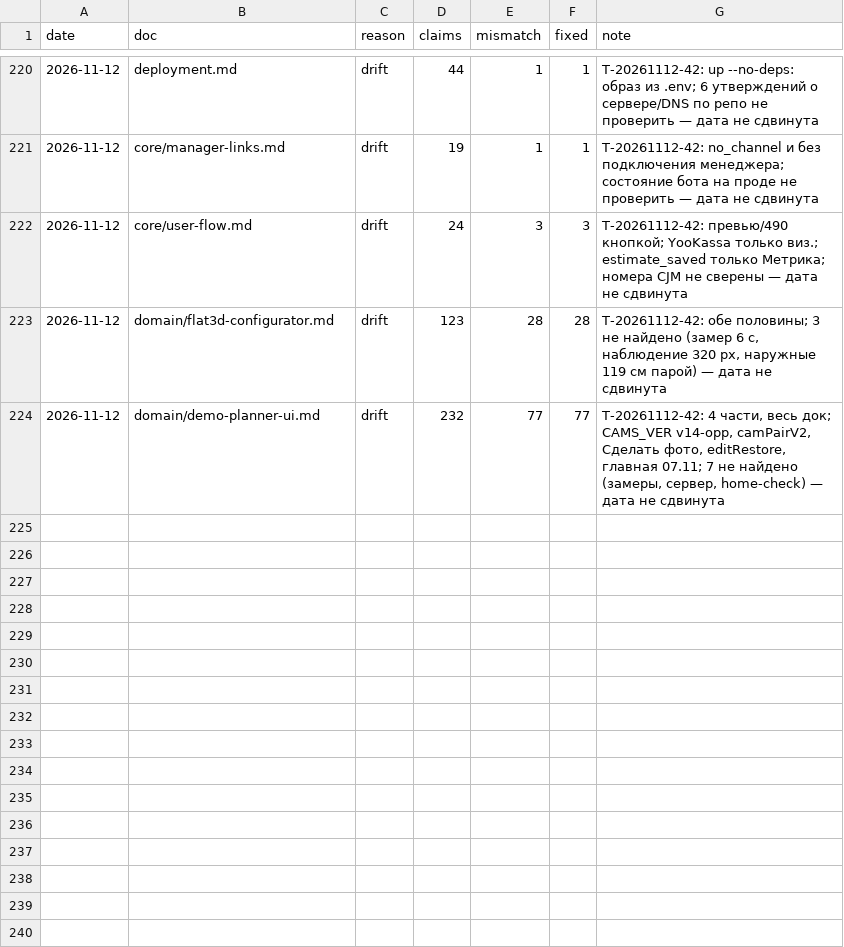
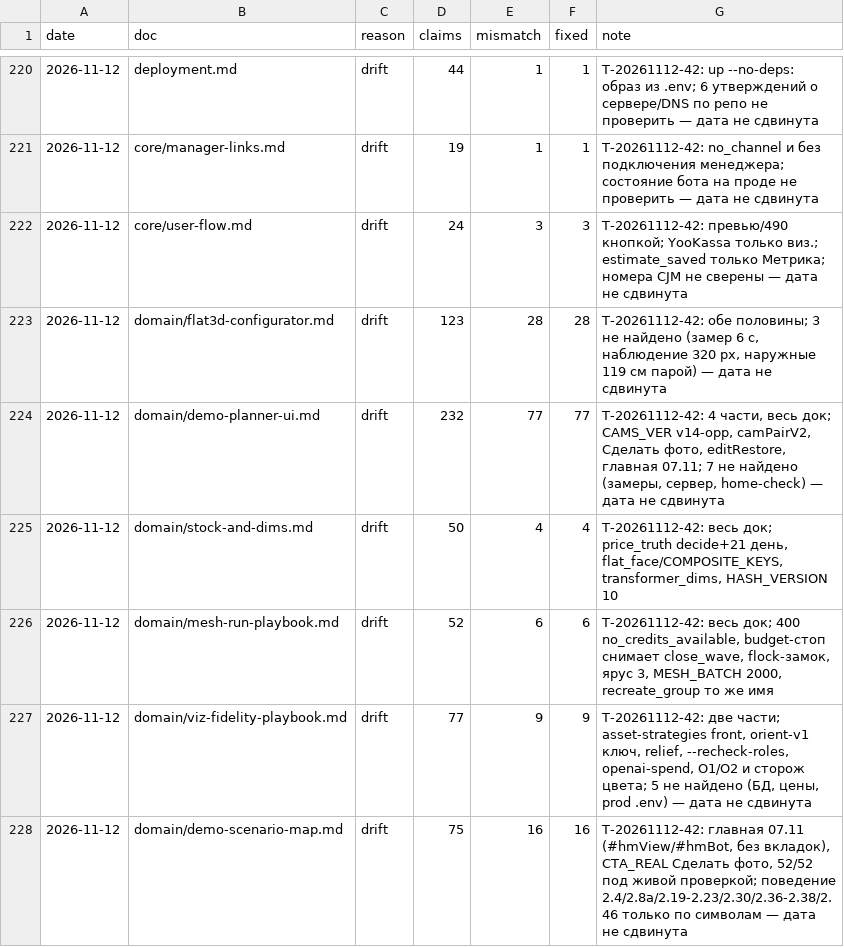
Before and after one commit to igortsk123/remlab, a TSV file: .memory_bank/changelog/verify-log.tsv, drawn as a sheet; only a part is shown, gaps mark what is left out; the diff names each change by its address in the sheet, - before the commit and + after, or states it on an @@ line.

```diff
--- a/.memory_bank/changelog/verify-log.tsv
+++ b/.memory_bank/changelog/verify-log.tsv
+row 225: 2026-11-12 | domain/stock-and-dims.md | drift | 50 | 4 | 4 | T-20261112-42: весь док; price_truth decide+21 день, flat_face/COMPOSITE_KEYS, transformer_dims, HASH_VERSION 10
+row 226: 2026-11-12 | domain/mesh-run-playbook.md | drift | 52 | 6 | 6 | T-20261112-42: весь док; 400 no_credits_available, budget-стоп снимает close_wave, flock-замок, ярус 3, MESH_BATCH 2000, recreate_group то же имя
+row 227: 2026-11-12 | domain/viz-fidelity-playbook.md | drift | 77 | 9 | 9 | T-20261112-42: две части; asset-strategies front, orient-v1 ключ, relief, --recheck-roles, openai-spend, О1/О2 и сторож цвета; 5 не найдено (БД, цены, prod .env) — дата не сдвинута
+row 228: 2026-11-12 | domain/demo-scenario-map.md | drift | 75 | 16 | 16 | T-20261112-42: главная 07.11 (#hmView/#hmBot, без вкладок), CTA_REAL Сделать фото, 52/52 под живой проверкой; поведение 2.4/2.8a/2.19-2.23/2.30/2.36-2.38/2.46 только по символам — дата не сдвинута
```
Also changed, not shown: 4 other files.
